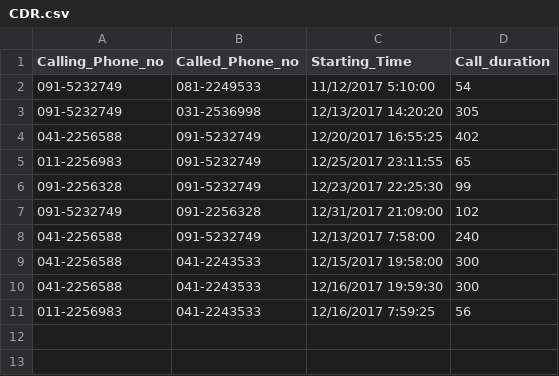
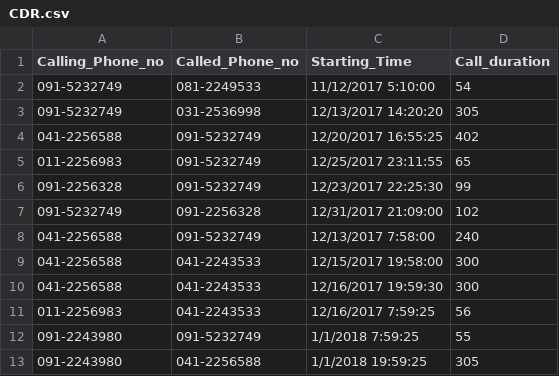
Before and after one commit to Bashitha/BillEngineApp, a CSV file: CDR.csv, drawn as a sheet.

```diff
--- a/CDR.csv
+++ b/CDR.csv
@@ -11 +11,3 @@ Calling_Phone_no,Called_Phone_no,Starting_Time,Call_duration
 011-2256983,041-2243533,12/16/2017 7:59:25,56
+091-2243980,091-5232749,1/1/2018 7:59:25,55
+091-2243980,041-2256588,1/1/2018 19:59:25,305
```
Also changed, not shown: Customers.csv, 20 other files.
